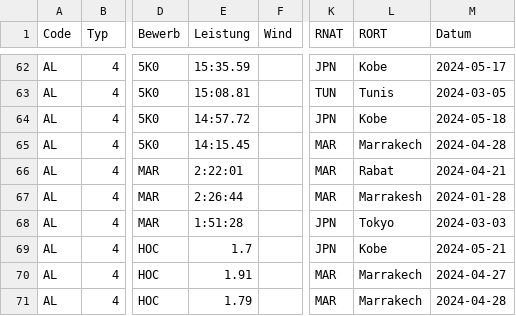
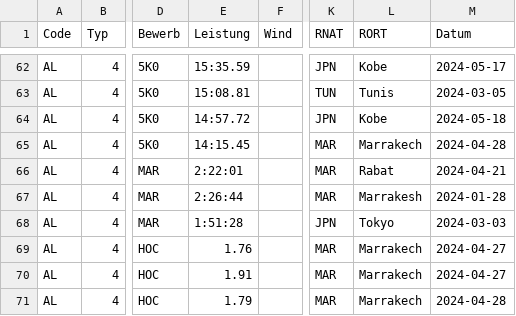
Before and after one commit to nimarion/para-records, a CSV file: leads/africa.csv, drawn as a sheet; only a part is shown, gaps mark what is left out; the diff names each change by its address in the sheet, - before the commit and + after, or states it on an @@ line.

```diff
--- a/leads/africa.csv
+++ b/leads/africa.csv
-E69 (Leistung): 1.7
+E69 (Leistung): 1.76
-K69 (RNAT): JPN
+K69 (RNAT): MAR
-L69 (RORT): Kobe
+L69 (RORT): Marrakech
-M69 (Datum): 2024-05-21
+M69 (Datum): 2024-04-27
```
Also changed, not shown: leads/america.csv, leads/europe.csv, 1 other file.
